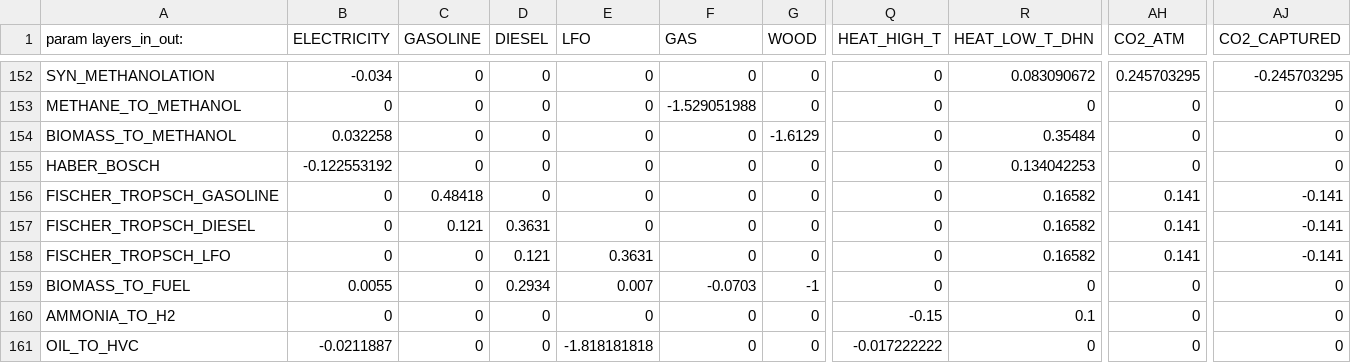
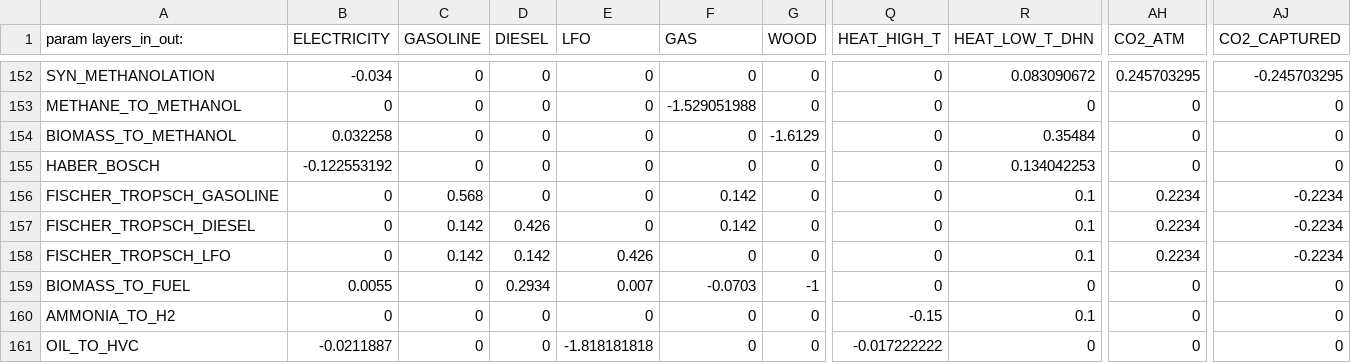
Before and after one commit to Julien-Jacquemin/EnergyScope_multi_cells, a CSV file: Data/2035/00_INDEP/Layers_in_out.csv, drawn as a sheet; only a part is shown, gaps mark what is left out; the diff names each change by its address in the sheet, - before the commit and + after, or states it on an @@ line.

Commit message:
Update fischer

```diff
--- a/Data/2035/00_INDEP/Layers_in_out.csv
+++ b/Data/2035/00_INDEP/Layers_in_out.csv
-C156 (GASOLINE): 0.48418
+C156 (GASOLINE): 0.568
-F156:F157 (GAS): 0
+F156:F157 (GAS): 0.142
-R156:R158 (HEAT_LOW_T_DHN): 0.16582
+R156:R158 (HEAT_LOW_T_DHN): 0.1
-AH156:AH158 (CO2_ATM): 0.141
+AH156:AH158 (CO2_ATM): 0.2234
-AJ156:AJ158 (CO2_CAPTURED): -0.141
+AJ156:AJ158 (CO2_CAPTURED): -0.2234
-C157 (GASOLINE): 0.121
+C157 (GASOLINE): 0.142
-D157 (DIESEL): 0.3631
+D157 (DIESEL): 0.426
-C158 (GASOLINE): 0
+C158 (GASOLINE): 0.142
-D158 (DIESEL): 0.121
+D158 (DIESEL): 0.142
-E158 (LFO): 0.3631
+E158 (LFO): 0.426
```
